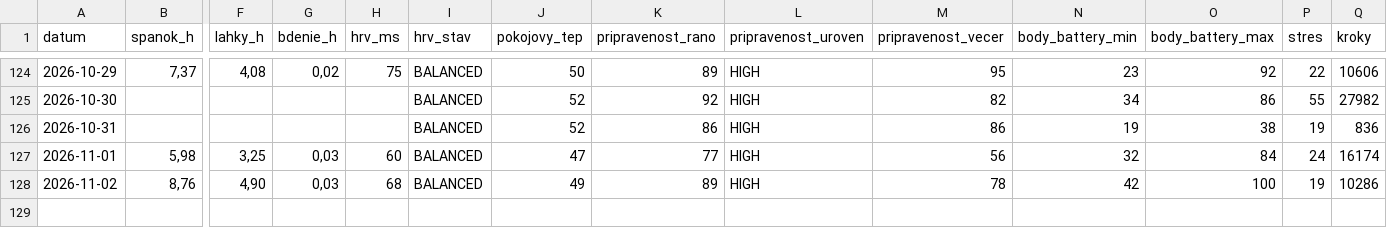
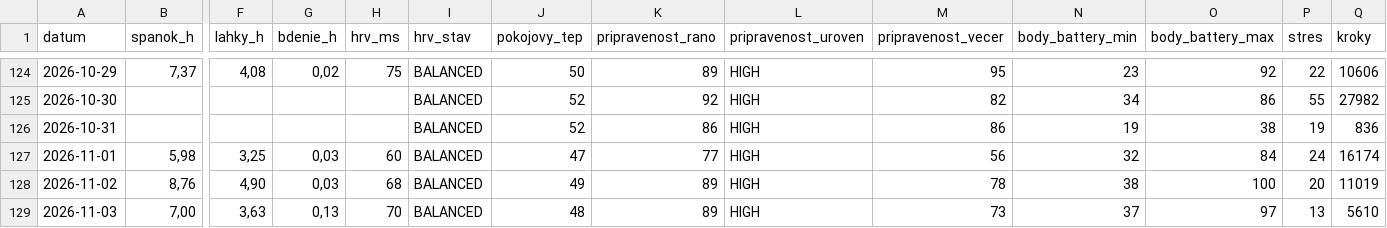
Before and after one commit to panacekm08/relaxrun, a CSV file: wellness.csv, drawn as a sheet; only a part is shown, gaps mark what is left out; rows hold the shown columns only; the diff names each change by its address in the sheet, - before the commit and + after, or states it on an @@ line.

```diff
--- a/wellness.csv
+++ b/wellness.csv
-N128 (body_battery_min): 42
+N128 (body_battery_min): 38
-P128 (stres): 19
+P128 (stres): 20
-Q128 (kroky): 10286
+Q128 (kroky): 11019
+row 129: 2026-11-03 | 7,00 | 3,63 | 0,13 | 70 | BALANCED | 48 | 89 | HIGH | 73 | 37 | 97 | 13 | 5610
```
Also changed, not shown: activities.csv, 4 other files.
